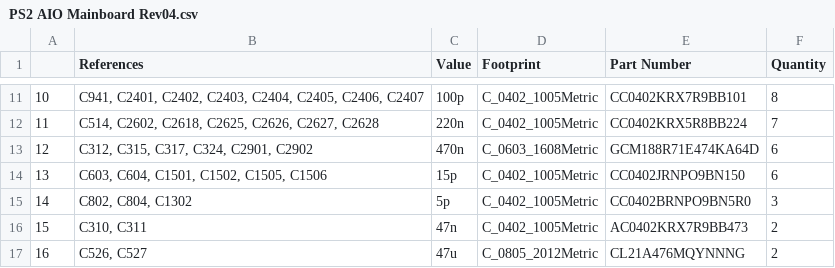
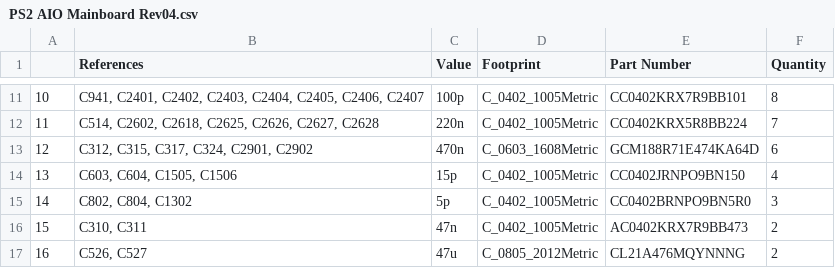
Before and after one commit to tschicki/PS2-Portable, a CSV file: Electronics/PS2_79004_Rev_0_4/bom/PS2 AIO Mainboard Rev04.csv, drawn as a sheet; only a part is shown, gaps mark what is left out.

Commit message:
re-export mainboard BOM

```diff
--- a/Electronics/PS2_79004_Rev_0_4/bom/PS2 AIO Mainboard Rev04.csv
+++ b/Electronics/PS2_79004_Rev_0_4/bom/PS2 AIO Mainboard Rev04.csv
@@ -13,3 +13,3 @@
 12;C312, C315, C317, C324, C2901, C2902;470n;C_0603_1608Metric;GCM188R71E474KA64D;6
-13;C603, C604, C1501, C1502, C1505, C1506;15p;C_0402_1005Metric;CC0402JRNPO9BN150;6
+13;C603, C604, C1505, C1506;15p;C_0402_1005Metric;CC0402JRNPO9BN150;4
 14;C802, C804, C1302;5p;C_0402_1005Metric;CC0402BRNPO9BN5R0;3
```
Also changed, not shown: 3 other files.
